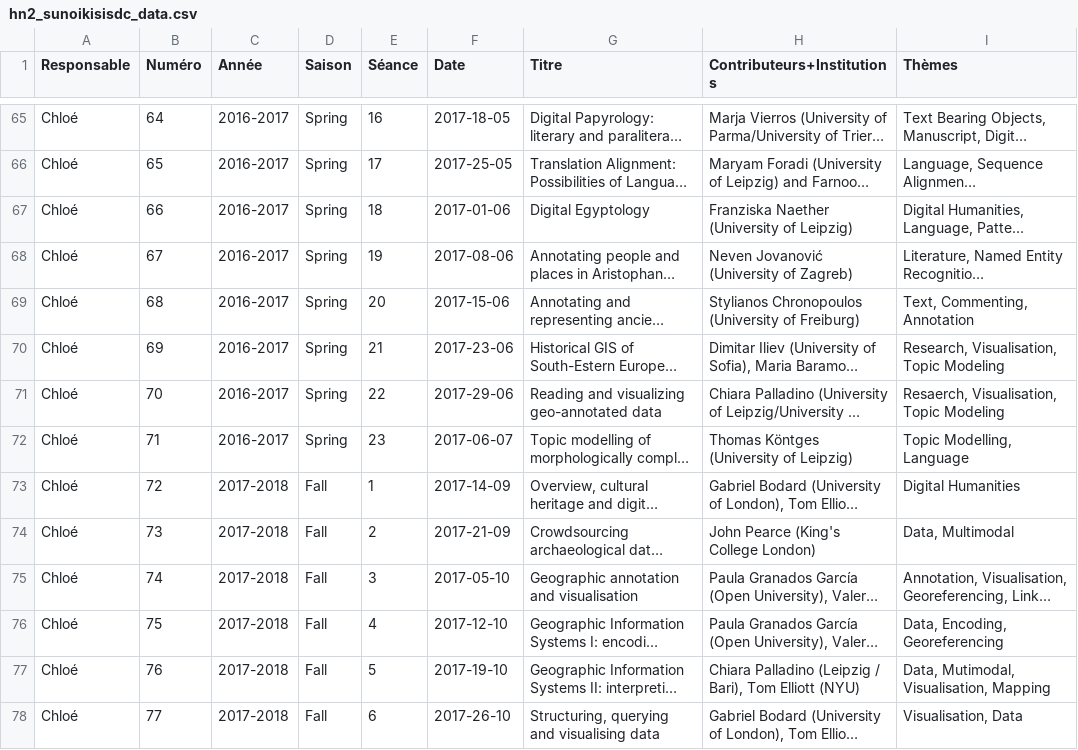
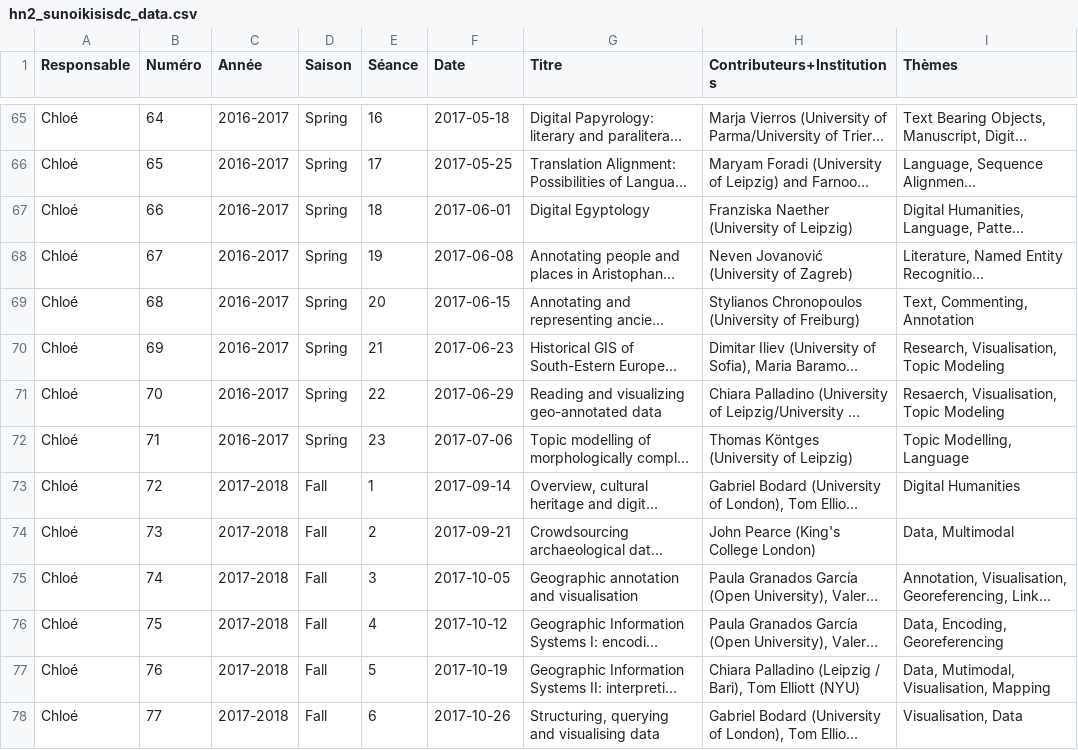
Before and after one commit to classnum/hn2_sunoikisisdc, a CSV file: hn2_sunoikisisdc_data.csv, drawn as a sheet; only a part is shown, gaps mark what is left out; long unchanged cells end in …; the diff covers the shown part only; the diff names each change by its address in the sheet, - before the commit and + after, or states it on an @@ line.

```diff
--- a/hn2_sunoikisisdc_data.csv
+++ b/hn2_sunoikisisdc_data.csv
-F65 (Date): 2017-18-05
+F65 (Date): 2017-05-18
-F66 (Date): 2017-25-05
+F66 (Date): 2017-05-25
-F67 (Date): 2017-01-06
+F67 (Date): 2017-06-01
-F68 (Date): 2017-08-06
+F68 (Date): 2017-06-08
-F69 (Date): 2017-15-06
+F69 (Date): 2017-06-15
-F70 (Date): 2017-23-06
+F70 (Date): 2017-06-23
-F71 (Date): 2017-29-06
+F71 (Date): 2017-06-29
-F72 (Date): 2017-06-07
+F72 (Date): 2017-07-06
-F73 (Date): 2017-14-09
+F73 (Date): 2017-09-14
-F74 (Date): 2017-21-09
+F74 (Date): 2017-09-21
-F75 (Date): 2017-05-10
+F75 (Date): 2017-10-05
-F76 (Date): 2017-12-10
+F76 (Date): 2017-10-12
-F77 (Date): 2017-19-10
+F77 (Date): 2017-10-19
-F78 (Date): 2017-26-10
+F78 (Date): 2017-10-26
```
Also changed, not shown: 56 edited cells elsewhere in this file.
